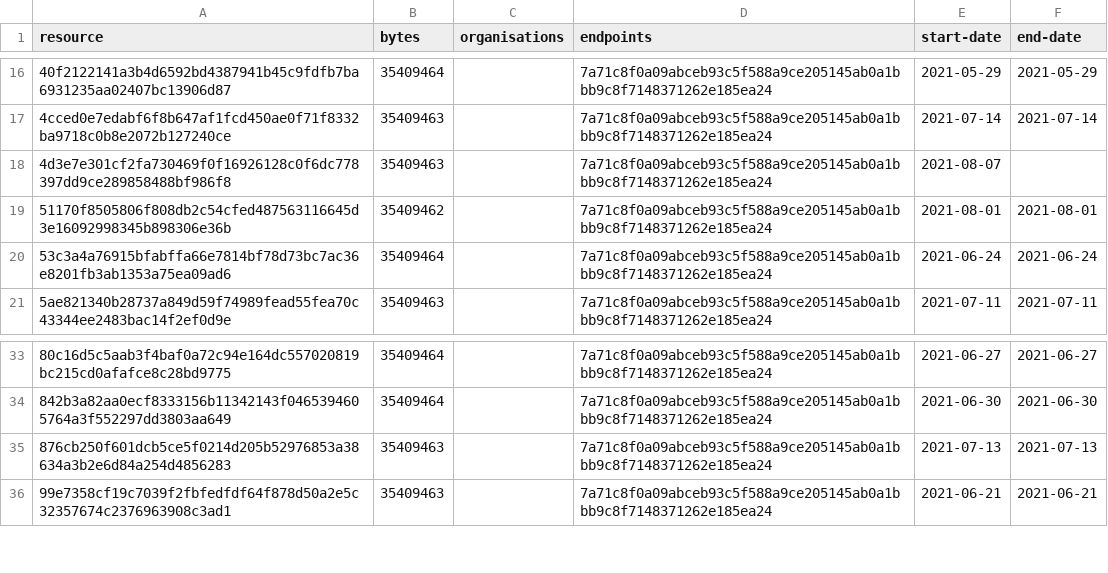
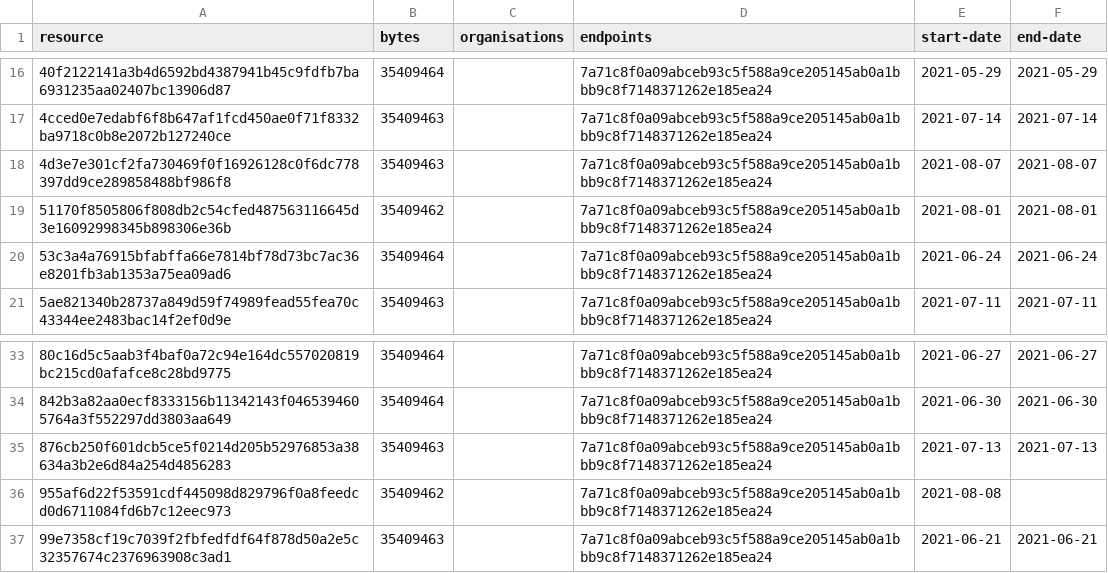
Before and after one commit to digital-land/green-belt-collection, a CSV file: collection/resource.csv, drawn as a sheet; only a part is shown, gaps mark what is left out.

```diff
--- a/collection/resource.csv
+++ b/collection/resource.csv
@@ -17,3 +17,3 @@ resource,bytes,organisations,endpoints,start-date,end-date
 4cced0e7edabf6f8b647af1fcd450ae0f71f8332ba9718c0b8e2072b127240ce,35409463,,7a71c8f0a09abceb93c5f588a9ce205145ab0a1bbb9c8f7148371262e185ea24,2021-07-14,2021-07-14
-4d3e7e301cf2fa730469f0f16926128c0f6dc778397dd9ce289858488bf986f8,35409463,,7a71c8f0a09abceb93c5f588a9ce205145ab0a1bbb9c8f7148371262e185ea24,2021-08-07,
+4d3e7e301cf2fa730469f0f16926128c0f6dc778397dd9ce289858488bf986f8,35409463,,7a71c8f0a09abceb93c5f588a9ce205145ab0a1bbb9c8f7148371262e185ea24,2021-08-07,2021-08-07
 51170f8505806f808db2c54cfed487563116645d3e16092998345b898306e36b,35409462,,7a71c8f0a09abceb93c5f588a9ce205145ab0a1bbb9c8f7148371262e185ea24,2021-08-01,2021-08-01
@@ -35,2 +35,3 @@ resource,bytes,organisations,endpoints,start-date,end-date
 876cb250f601dcb5ce5f0214d205b52976853a38634a3b2e6d84a254d4856283,35409463,,7a71c8f0a09abceb93c5f588a9ce205145ab0a1bbb9c8f7148371262e185ea24,2021-07-13,2021-07-13
+955af6d22f53591cdf445098d829796f0a8feedcd0d6711084fd6b7c12eec973,35409462,,7a71c8f0a09abceb93c5f588a9ce205145ab0a1bbb9c8f7148371262e185ea24,2021-08-08,
 99e7358cf19c7039f2fbfedfdf64f878d50a2e5c32357674c2376963908c3ad1,35409463,,7a71c8f0a09abceb93c5f588a9ce205145ab0a1bbb9c8f7148371262e185ea24,2021-06-21,2021-06-21
```
Also changed, not shown: collection/log.csv, 1 other file.
